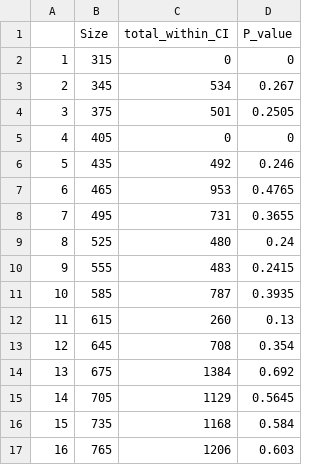
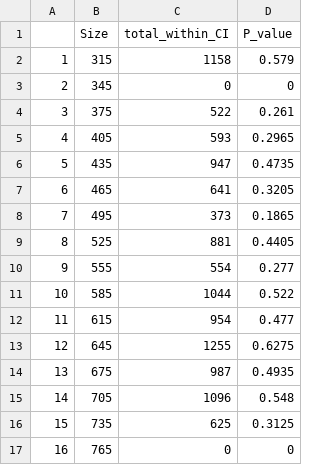
Before and after one commit to HaydenSchilling/Estuarine-Size-Selective-Predation, a CSV file: Output/SweepP_values_biomass.csv, drawn as a sheet; only a part is shown; the diff covers the shown part only.

```diff
--- a/Output/SweepP_values_biomass.csv
+++ b/Output/SweepP_values_biomass.csv
@@ -1,17 +1,17 @@
 "","Size","total_within_CI","P_value"
-"1",315,0,0
-"2",345,534,0.267
-"3",375,501,0.2505
-"4",405,0,0
-"5",435,492,0.246
-"6",465,953,0.4765
-"7",495,731,0.3655
-"8",525,480,0.24
-"9",555,483,0.2415
-"10",585,787,0.3935
-"11",615,260,0.13
-"12",645,708,0.354
-"13",675,1384,0.692
-"14",705,1129,0.5645
-"15",735,1168,0.584
-"16",765,1206,0.603
+"1",315,1158,0.579
+"2",345,0,0
+"3",375,522,0.261
+"4",405,593,0.2965
+"5",435,947,0.4735
+"6",465,641,0.3205
+"7",495,373,0.1865
+"8",525,881,0.4405
+"9",555,554,0.277
+"10",585,1044,0.522
+"11",615,954,0.477
+"12",645,1255,0.6275
+"13",675,987,0.4935
+"14",705,1096,0.548
+"15",735,625,0.3125
+"16",765,0,0
```
Also changed, not shown: 7 edited cells elsewhere in this file, Data/Species Prey size summary.csv, Output/MadoP_values_abundance.csv, 38 other files.
